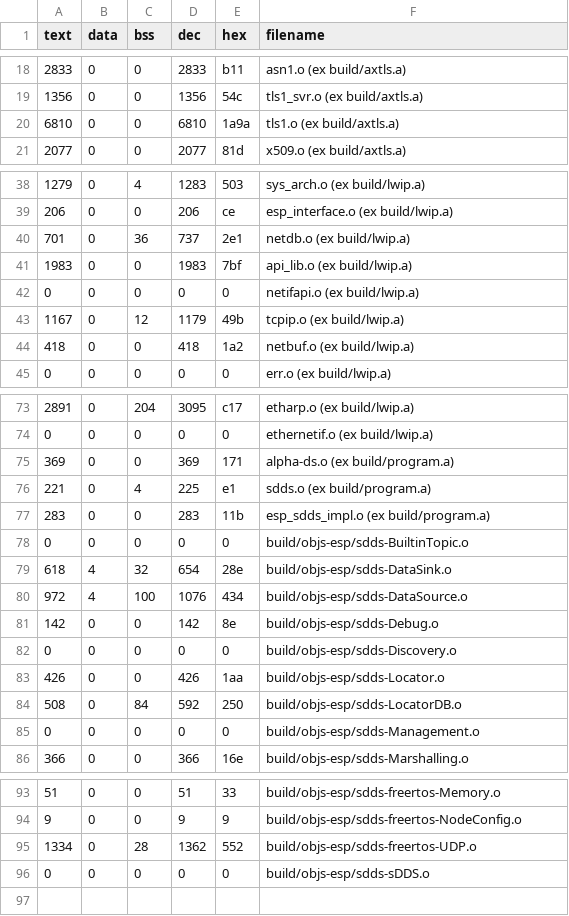
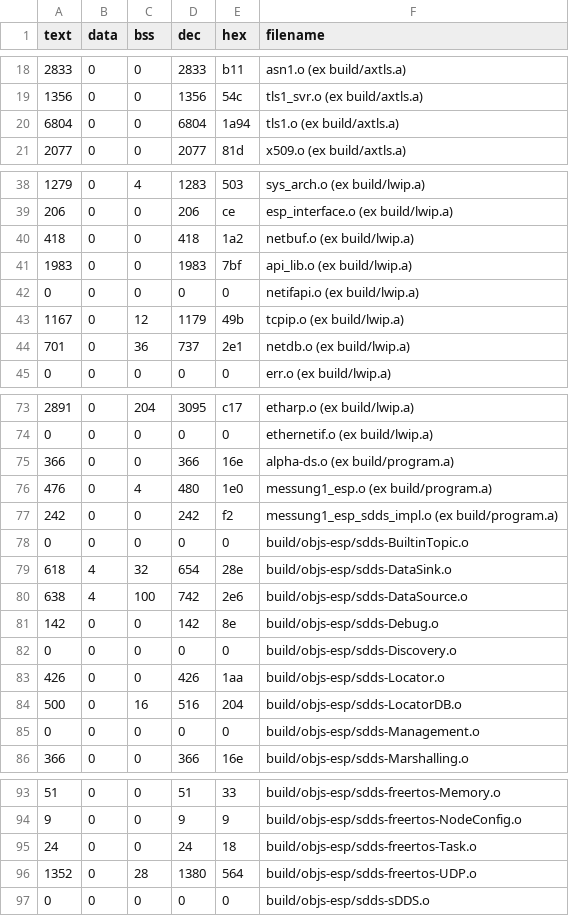
Before and after one commit to kaibeckmann/sdds, a CSV file: sdds/example/messung1_esp/Messung1_ESP.csv, drawn as a sheet; only a part is shown, gaps mark what is left out; the diff covers the shown part only.

Commit message:
Problem: messung1 esp does not comipile Solution: migrate it to gsl
git-svn-id: https://repository.vs.cs.hs-rm.de/svn/sdds/sDDS/trunk@715 08239170-4572-482a-b791-2244fd6e1e4b

```diff
--- a/sdds/example/messung1_esp/Messung1_ESP.csv
+++ b/sdds/example/messung1_esp/Messung1_ESP.csv
@@ -19,3 +19,3 @@
    1356	      0	      0	   1356	    54c	tls1_svr.o (ex build/axtls.a)
-   6810	      0	      0	   6810	   1a9a	tls1.o (ex build/axtls.a)
+   6804	      0	      0	   6804	   1a94	tls1.o (ex build/axtls.a)
    2077	      0	      0	   2077	    81d	x509.o (ex build/axtls.a)
@@ -39,3 +39,3 @@
     206	      0	      0	    206	     ce	esp_interface.o (ex build/lwip.a)
-    701	      0	     36	    737	    2e1	netdb.o (ex build/lwip.a)
+    418	      0	      0	    418	    1a2	netbuf.o (ex build/lwip.a)
    1983	      0	      0	   1983	    7bf	api_lib.o (ex build/lwip.a)
@@ -43,3 +43,3 @@
    1167	      0	     12	   1179	    49b	tcpip.o (ex build/lwip.a)
-    418	      0	      0	    418	    1a2	netbuf.o (ex build/lwip.a)
+    701	      0	     36	    737	    2e1	netdb.o (ex build/lwip.a)
       0	      0	      0	      0	      0	err.o (ex build/lwip.a)
@@ -74,8 +74,8 @@
       0	      0	      0	      0	      0	ethernetif.o (ex build/lwip.a)
-    369	      0	      0	    369	    171	alpha-ds.o (ex build/program.a)
-    221	      0	      4	    225	     e1	sdds.o (ex build/program.a)
-    283	      0	      0	    283	    11b	esp_sdds_impl.o (ex build/program.a)
+    366	      0	      0	    366	    16e	alpha-ds.o (ex build/program.a)
+    476	      0	      4	    480	    1e0	messung1_esp.o (ex build/program.a)
+    242	      0	      0	    242	     f2	messung1_esp_sdds_impl.o (ex build/program.a)
       0	      0	      0	      0	      0	build/objs-esp/sdds-BuiltinTopic.o
     618	      4	     32	    654	    28e	build/objs-esp/sdds-DataSink.o
-    972	      4	    100	   1076	    434	build/objs-esp/sdds-DataSource.o
+    638	      4	    100	    742	    2e6	build/objs-esp/sdds-DataSource.o
     142	      0	      0	    142	     8e	build/objs-esp/sdds-Debug.o
@@ -83,3 +83,3 @@
     426	      0	      0	    426	    1aa	build/objs-esp/sdds-Locator.o
-    508	      0	     84	    592	    250	build/objs-esp/sdds-LocatorDB.o
+    500	      0	     16	    516	    204	build/objs-esp/sdds-LocatorDB.o
       0	      0	      0	      0	      0	build/objs-esp/sdds-Management.o
@@ -94,3 +94,4 @@
       9	      0	      0	      9	      9	build/objs-esp/sdds-freertos-NodeConfig.o
-   1334	      0	     28	   1362	    552	build/objs-esp/sdds-freertos-UDP.o
+     24	      0	      0	     24	     18	build/objs-esp/sdds-freertos-Task.o
+   1352	      0	     28	   1380	    564	build/objs-esp/sdds-freertos-UDP.o
       0	      0	      0	      0	      0	build/objs-esp/sdds-sDDS.o
```
Also changed, not shown: 6 moved rows elsewhere in this file, 7 other files.
